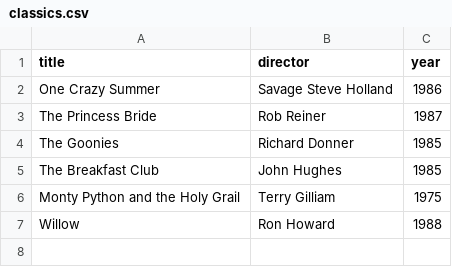
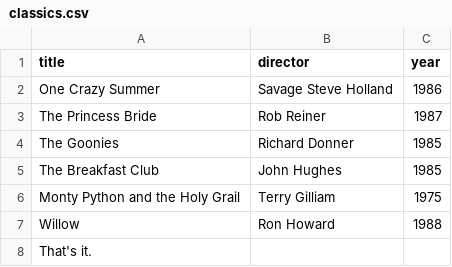
Before and after one commit to NaxeCode/webflyx, a CSV file: classics.csv, drawn as a sheet.

Commit message:
J: Update classics.csv

```diff
--- a/classics.csv
+++ b/classics.csv
@@ -7 +7,2 @@ Monty Python and the Holy Grail, Terry Gilliam, 1975
 Willow, Ron Howard, 1988
+That's it.
```
